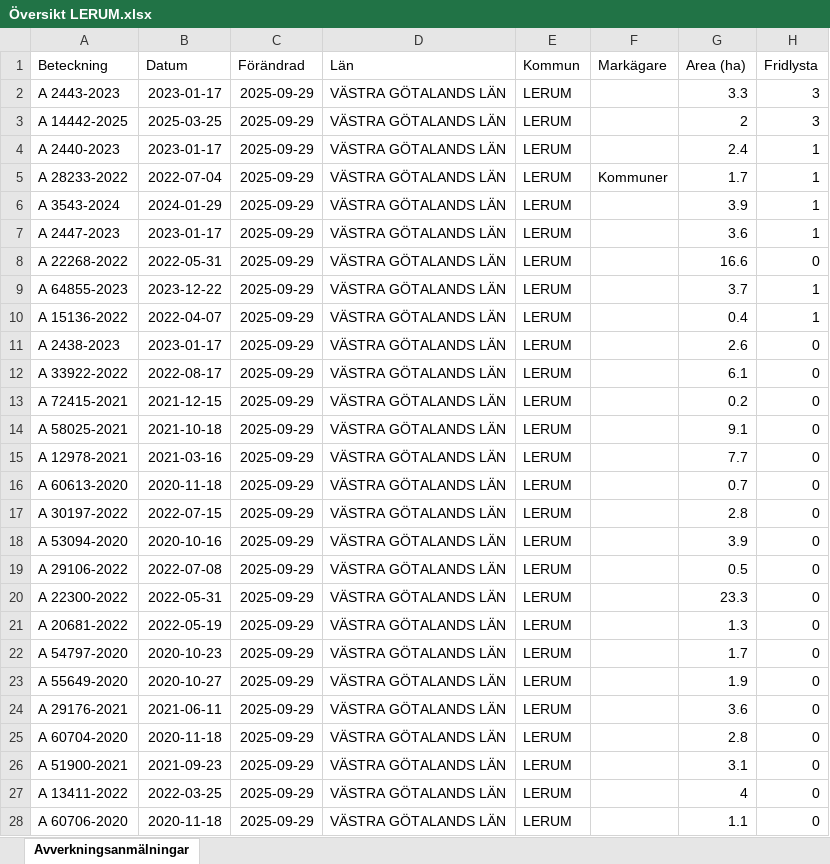
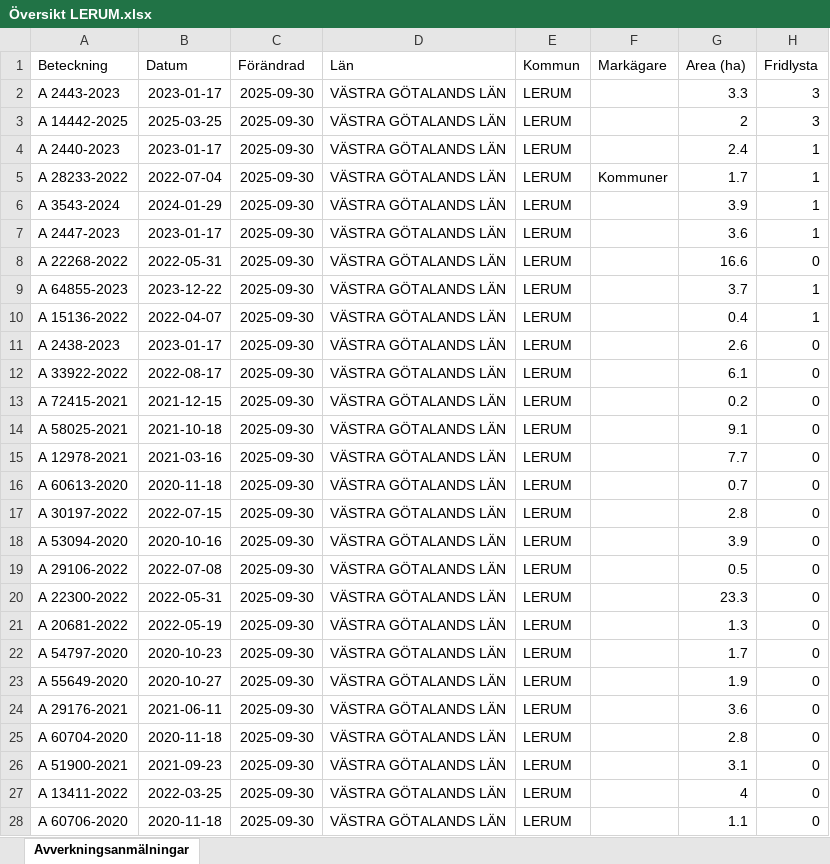
Before and after one commit to klasma/Logging_1441, an Excel workbook: Översikt LERUM.xlsx, sheet Avverkningsanmälningar, drawn as a sheet; only a part is shown; values as stored, in another font and other column widths than the file's, no borders; the diff covers the shown part only; the diff names each change by its address in the sheet, - before the commit and + after, or states it on an @@ line.

```diff
--- a/Översikt LERUM.xlsx (sheet Avverkningsanmälningar)
+++ b/Översikt LERUM.xlsx (sheet Avverkningsanmälningar)
-C2:C28 (Förändrad): 2025-09-29
+C2:C28 (Förändrad): 2025-09-30
```
Also changed, not shown: 95 edited cells elsewhere in this sheet, artfynd/A 14442-2025 artfynd.xlsx, artfynd/A 15136-2022 artfynd.xlsx, 53 other files.
